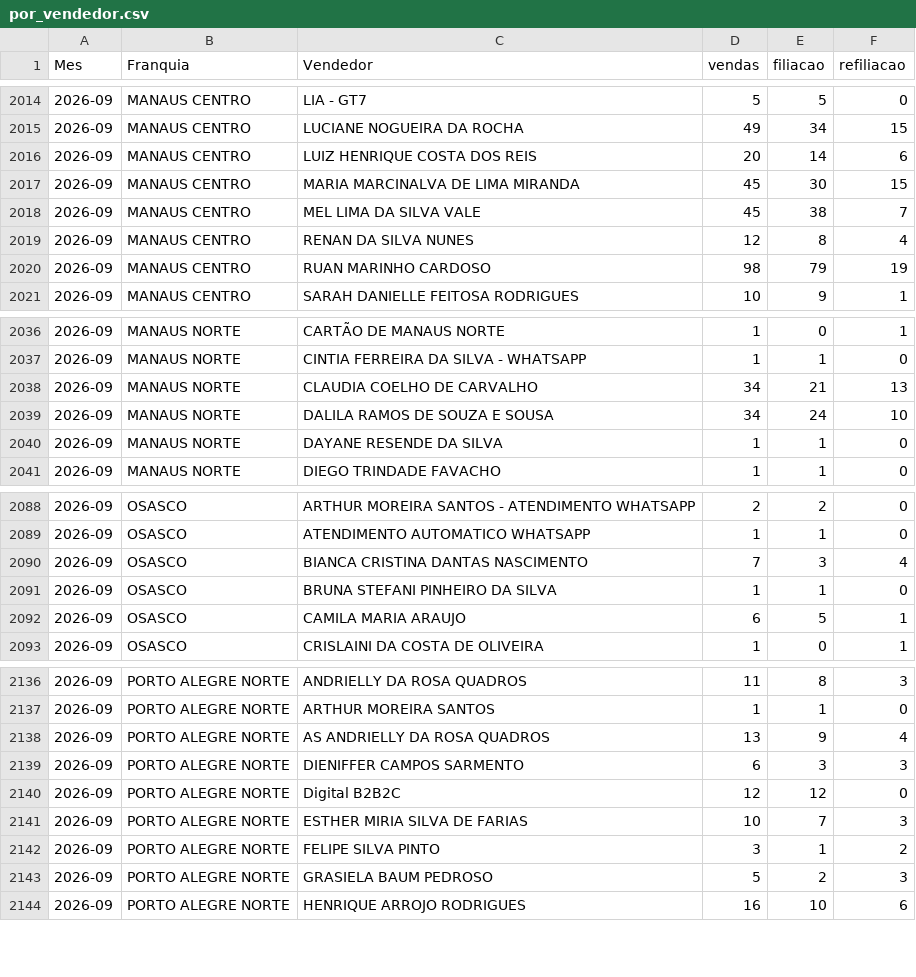
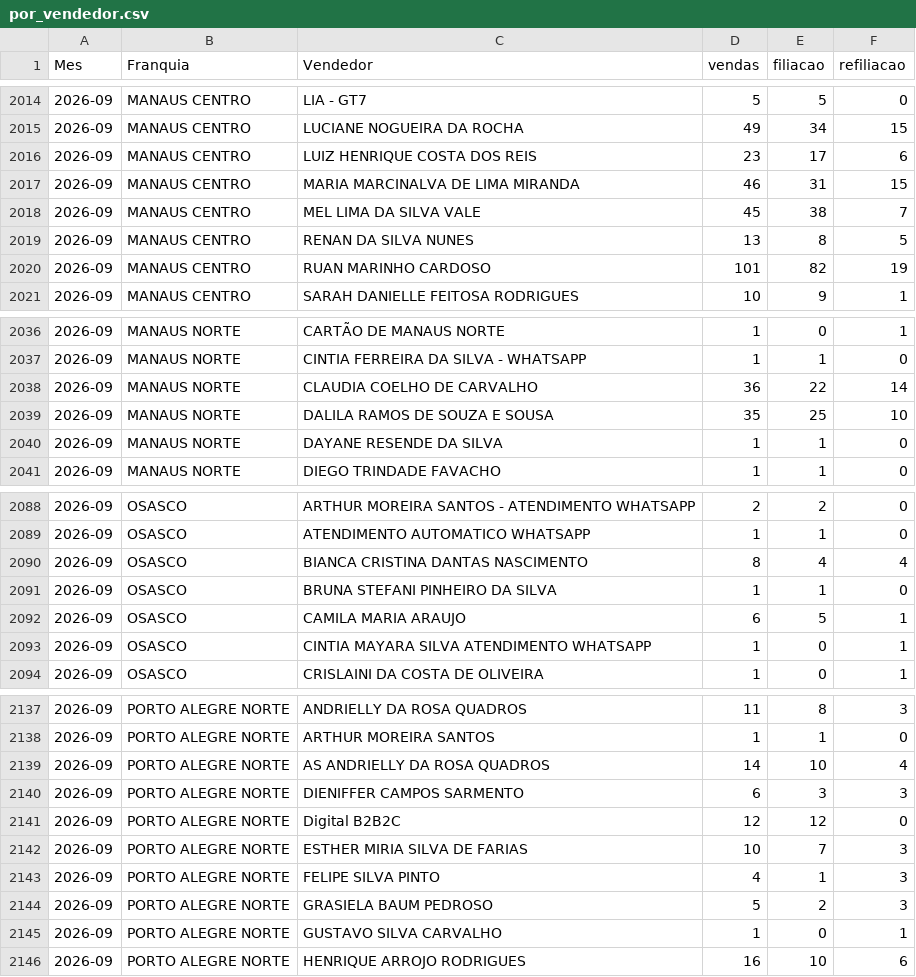
Before and after one commit to matheussouza28/dashboard-vendas-cdt, a CSV file: data/por_vendedor.csv, drawn as a sheet; only a part is shown, gaps mark what is left out; the diff covers the shown part only.

```diff
--- a/data/por_vendedor.csv
+++ b/data/por_vendedor.csv
@@ -2015,7 +2015,7 @@ Mes,Franquia,Vendedor,vendas,filiacao,refiliacao
 2026-09,MANAUS CENTRO,LUCIANE NOGUEIRA DA ROCHA,49,34,15
-2026-09,MANAUS CENTRO,LUIZ HENRIQUE COSTA DOS REIS,20,14,6
-2026-09,MANAUS CENTRO,MARIA MARCINALVA DE LIMA MIRANDA,45,30,15
+2026-09,MANAUS CENTRO,LUIZ HENRIQUE COSTA DOS REIS,23,17,6
+2026-09,MANAUS CENTRO,MARIA MARCINALVA DE LIMA MIRANDA,46,31,15
 2026-09,MANAUS CENTRO,MEL LIMA DA SILVA VALE,45,38,7
-2026-09,MANAUS CENTRO,RENAN DA SILVA NUNES,12,8,4
-2026-09,MANAUS CENTRO,RUAN MARINHO CARDOSO,98,79,19
+2026-09,MANAUS CENTRO,RENAN DA SILVA NUNES,13,8,5
+2026-09,MANAUS CENTRO,RUAN MARINHO CARDOSO,101,82,19
 2026-09,MANAUS CENTRO,SARAH DANIELLE FEITOSA RODRIGUES,10,9,1
@@ -2037,4 +2037,4 @@ Mes,Franquia,Vendedor,vendas,filiacao,refiliacao
 2026-09,MANAUS NORTE,CINTIA FERREIRA DA SILVA - WHATSAPP,1,1,0
-2026-09,MANAUS NORTE,CLAUDIA COELHO DE CARVALHO,34,21,13
-2026-09,MANAUS NORTE,DALILA RAMOS DE SOUZA E SOUSA,34,24,10
+2026-09,MANAUS NORTE,CLAUDIA COELHO DE CARVALHO,36,22,14
+2026-09,MANAUS NORTE,DALILA RAMOS DE SOUZA E SOUSA,35,25,10
 2026-09,MANAUS NORTE,DAYANE RESENDE DA SILVA,1,1,0
@@ -2089,5 +2089,6 @@ Mes,Franquia,Vendedor,vendas,filiacao,refiliacao
 2026-09,OSASCO,ATENDIMENTO AUTOMATICO WHATSAPP,1,1,0
-2026-09,OSASCO,BIANCA CRISTINA DANTAS NASCIMENTO,7,3,4
+2026-09,OSASCO,BIANCA CRISTINA DANTAS NASCIMENTO,8,4,4
 2026-09,OSASCO,BRUNA STEFANI PINHEIRO DA SILVA,1,1,0
 2026-09,OSASCO,CAMILA MARIA ARAUJO,6,5,1
+2026-09,OSASCO,CINTIA MAYARA SILVA ATENDIMENTO WHATSAPP,1,0,1
 2026-09,OSASCO,CRISLAINI DA COSTA DE OLIVEIRA,1,0,1
@@ -2137,3 +2138,3 @@ Mes,Franquia,Vendedor,vendas,filiacao,refiliacao
 2026-09,PORTO ALEGRE NORTE,ARTHUR MOREIRA SANTOS,1,1,0
-2026-09,PORTO ALEGRE NORTE,AS ANDRIELLY DA ROSA QUADROS,13,9,4
+2026-09,PORTO ALEGRE NORTE,AS ANDRIELLY DA ROSA QUADROS,14,10,4
 2026-09,PORTO ALEGRE NORTE,DIENIFFER CAMPOS SARMENTO,6,3,3
@@ -2141,4 +2142,5 @@ Mes,Franquia,Vendedor,vendas,filiacao,refiliacao
 2026-09,PORTO ALEGRE NORTE,ESTHER MIRIA SILVA DE FARIAS,10,7,3
-2026-09,PORTO ALEGRE NORTE,FELIPE SILVA PINTO,3,1,2
+2026-09,PORTO ALEGRE NORTE,FELIPE SILVA PINTO,4,1,3
 2026-09,PORTO ALEGRE NORTE,GRASIELA BAUM PEDROSO,5,2,3
+2026-09,PORTO ALEGRE NORTE,GUSTAVO SILVA CARVALHO,1,0,1
 2026-09,PORTO ALEGRE NORTE,HENRIQUE ARROJO RODRIGUES,16,10,6
```
Also changed, not shown: 43 edited cells elsewhere in this file, data/resumo_diario.csv, 4 other files.
